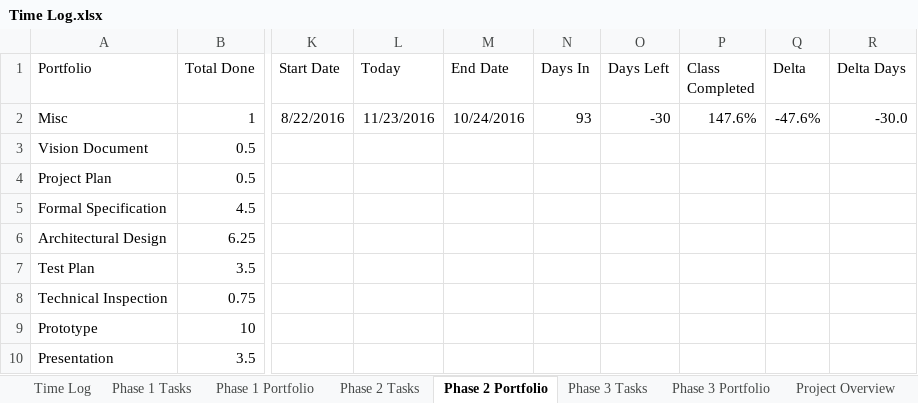
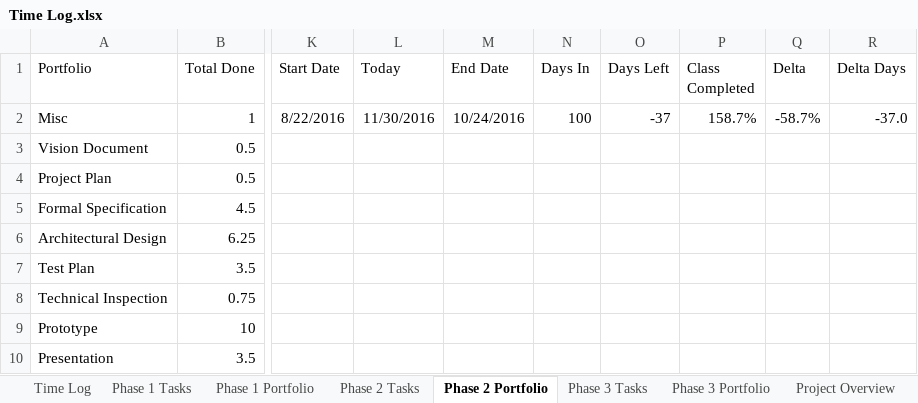
Before and after one commit to ttmarshall12/KSUMSE, an Excel workbook: Time Log.xlsx, sheet Phase 2 Portfolio, drawn as a sheet; only a part is shown, gaps mark what is left out; values as stored, in another font and other column widths than the file's, no borders; conditional formats not drawn; the diff names each change by its address in the sheet, - before the commit and + after, or states it on an @@ line.

```diff
--- a/Time Log.xlsx (sheet Phase 2 Portfolio)
+++ b/Time Log.xlsx (sheet Phase 2 Portfolio)
-L2 (Today): 11/23/2016
+L2 (Today): 11/30/2016
-N2 (Days In): 93
+N2 (Days In): 100
-O2 (Days Left): -30
+O2 (Days Left): -37
-P2 (Class Completed): 147.6%
+P2 (Class Completed): 158.7%
-Q2 (Delta): -47.6%
+Q2 (Delta): -58.7%
-R2 (Delta Days): -30.0
+R2 (Delta Days): -37.0
```
Also changed, not shown: sheet Phase 3 Tasks, sheet Phase 3 Portfolio, sheet Time Log, sheet Project Overview, sheet Phase 1 Portfolio, 12 other files.
